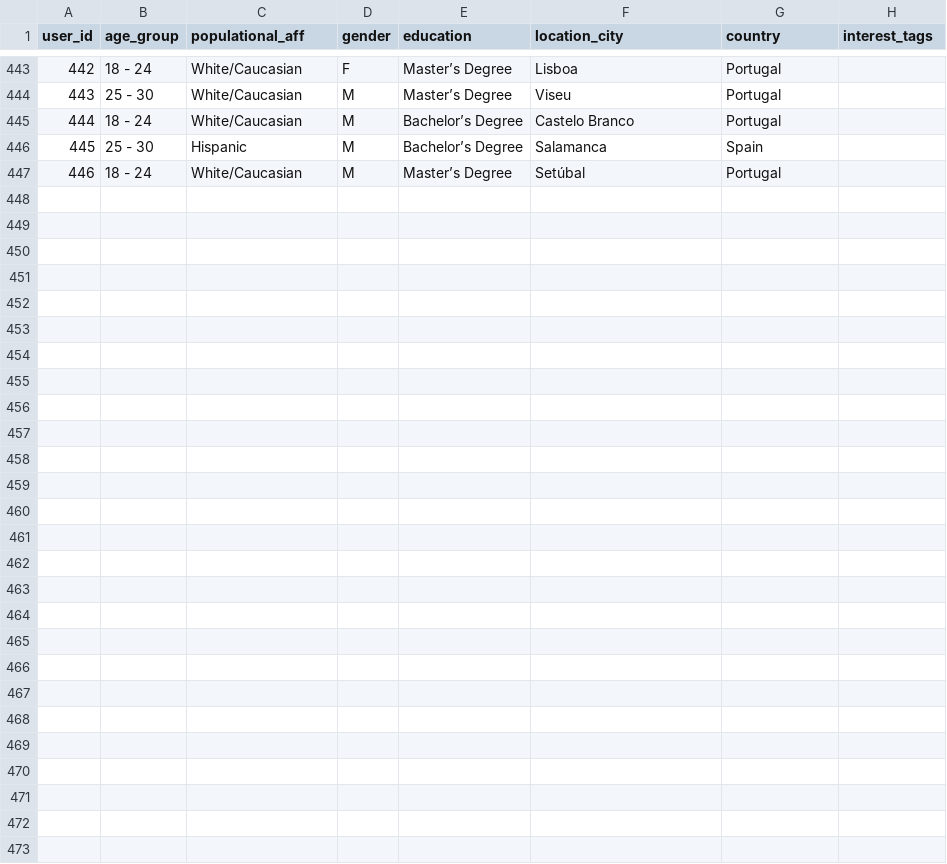
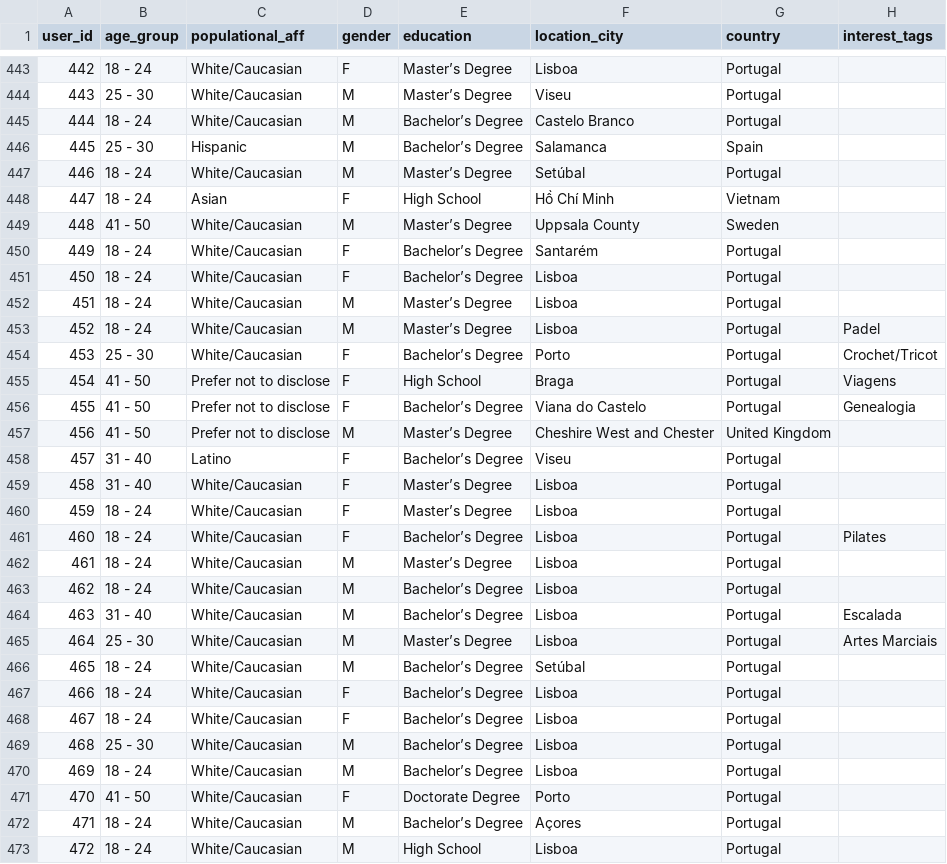
Before and after one commit to NunoGui/TESE, a CSV file: tese/main/users.csv, drawn as a sheet; only a part is shown, gaps mark what is left out; the diff names each change by its address in the sheet, - before the commit and + after, or states it on an @@ line.

Commit message:
avanços_Tese_compara_grafos

```diff
--- a/tese/main/users.csv
+++ b/tese/main/users.csv
+row 448: 447 | 18 - 24 | Asian | F | High School | Hồ Chí Minh | Vietnam
+row 449: 448 | 41 - 50 | White/Caucasian | M | Master’s Degree | Uppsala County | Sweden
+row 450: 449 | 18 - 24 | White/Caucasian | F | Bachelor’s Degree | Santarém | Portugal
+row 451: 450 | 18 - 24 | White/Caucasian | F | Bachelor’s Degree | Lisboa | Portugal
+row 452: 451 | 18 - 24 | White/Caucasian | M | Master’s Degree | Lisboa | Portugal
+row 453: 452 | 18 - 24 | White/Caucasian | M | Master’s Degree | Lisboa | Portugal | Padel
+row 454: 453 | 25 - 30 | White/Caucasian | F | Bachelor’s Degree | Porto | Portugal | Crochet/Tricot
+row 455: 454 | 41 - 50 | Prefer not to disclose | F | High School | Braga | Portugal | Viagens
+row 456: 455 | 41 - 50 | Prefer not to disclose | F | Bachelor’s Degree | Viana do Castelo | Portugal | Genealogia
+row 457: 456 | 41 - 50 | Prefer not to disclose | M | Master’s Degree | Cheshire West and Chester | United Kingdom
+row 458: 457 | 31 - 40 | Latino | F | Bachelor’s Degree | Viseu | Portugal
+row 459: 458 | 31 - 40 | White/Caucasian | F | Master’s Degree | Lisboa | Portugal
+row 460: 459 | 18 - 24 | White/Caucasian | F | Master’s Degree | Lisboa | Portugal
+row 461: 460 | 18 - 24 | White/Caucasian | F | Bachelor’s Degree | Lisboa | Portugal | Pilates
+row 462: 461 | 18 - 24 | White/Caucasian | M | Master’s Degree | Lisboa | Portugal
+row 463: 462 | 18 - 24 | White/Caucasian | M | Bachelor’s Degree | Lisboa | Portugal
+row 464: 463 | 31 - 40 | White/Caucasian | M | Bachelor’s Degree | Lisboa | Portugal | Escalada
+row 465: 464 | 25 - 30 | White/Caucasian | M | Master’s Degree | Lisboa | Portugal | Artes Marciais
+row 466: 465 | 18 - 24 | White/Caucasian | M | Bachelor’s Degree | Setúbal | Portugal
+row 467: 466 | 18 - 24 | White/Caucasian | F | Bachelor’s Degree | Lisboa | Portugal
+row 468: 467 | 18 - 24 | White/Caucasian | F | Bachelor’s Degree | Lisboa | Portugal
+row 469: 468 | 25 - 30 | White/Caucasian | M | Bachelor’s Degree | Lisboa | Portugal
+row 470: 469 | 18 - 24 | White/Caucasian | M | Bachelor’s Degree | Lisboa | Portugal
+row 471: 470 | 41 - 50 | White/Caucasian | F | Doctorate Degree | Porto | Portugal
+row 472: 471 | 18 - 24 | White/Caucasian | M | Bachelor’s Degree | Açores | Portugal
+row 473: 472 | 18 - 24 | White/Caucasian | M | High School | Lisboa | Portugal
```
Also changed, not shown: tese/main/images.csv, 33 other files.
